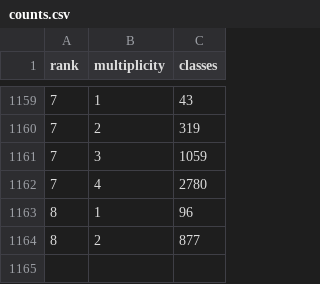
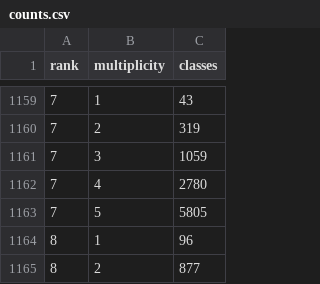
Before and after one commit to sebastienpalcoux/fusion-ring-census, a CSV file: results/counts.csv, drawn as a sheet; only a part is shown, gaps mark what is left out; the diff names each change by its address in the sheet, - before the commit and + after, or states it on an @@ line.

Commit message:
Integrate verified rank-seven multiplicity-five census and source provenance

```diff
--- a/results/counts.csv
+++ b/results/counts.csv
+row 1163: 7 | 5 | 5805
```
Also changed, not shown: 58 other files.
